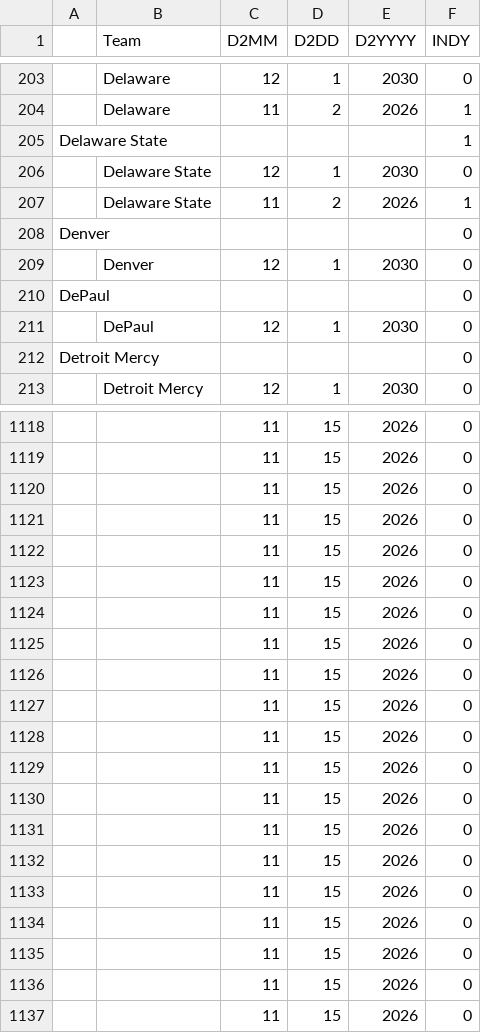
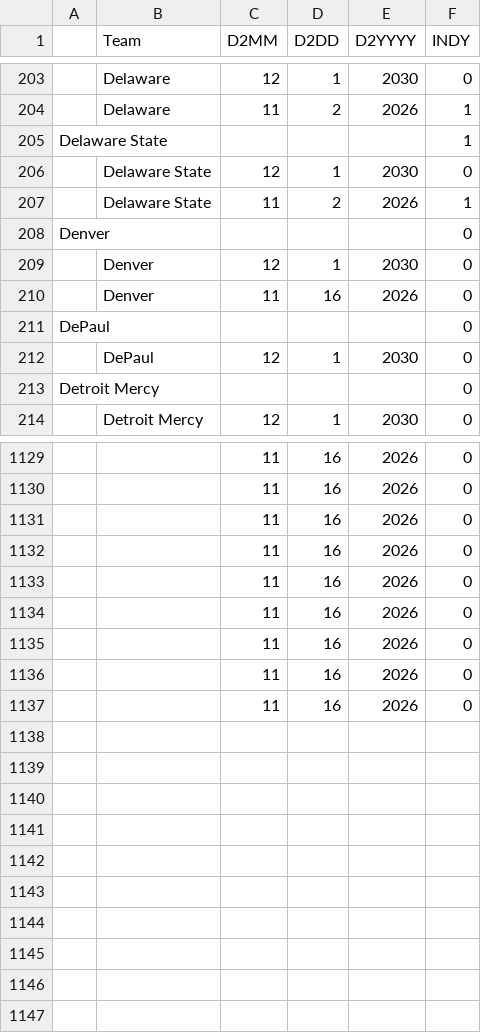
Before and after one commit to brandonfox14/March_Madness_2027, a CSV file: Data/27_March_Madness_Data/D2-Table 1.csv, drawn as a sheet; only a part is shown, gaps mark what is left out; removed rows and columns are numbered as before the commit, all else as after; the diff covers the shown part only; the diff names each change by its address in the sheet, - before the commit and + after, or states it on an @@ line.

```diff
--- a/Data/27_March_Madness_Data/D2-Table 1.csv
+++ b/Data/27_March_Madness_Data/D2-Table 1.csv
+row 210:  | Denver | 11 | 16 | 2026 | 0
-D1129:D1137 (D2DD): 15
+D1129:D1137 (D2DD): 16
-row 1127:  |  | 11 | 15 | 2026 | 0
-row 1128:  |  | 11 | 15 | 2026 | 0
-row 1129:  |  | 11 | 15 | 2026 | 0
-row 1130:  |  | 11 | 15 | 2026 | 0
-row 1131:  |  | 11 | 15 | 2026 | 0
-row 1132:  |  | 11 | 15 | 2026 | 0
-row 1133:  |  | 11 | 15 | 2026 | 0
-row 1134:  |  | 11 | 15 | 2026 | 0
-row 1135:  |  | 11 | 15 | 2026 | 0
-row 1136:  |  | 11 | 15 | 2026 | 0
-row 1137:  |  | 11 | 15 | 2026 | 0
```
Also changed, not shown: 10 added rows and 36 edited cells elsewhere in this file, Data/27_March_Madness_Data/Coach-Table 1.csv, Data/27_March_Madness_Data/ESPN_PLAYERS-Table 1.csv, 12 other files.
